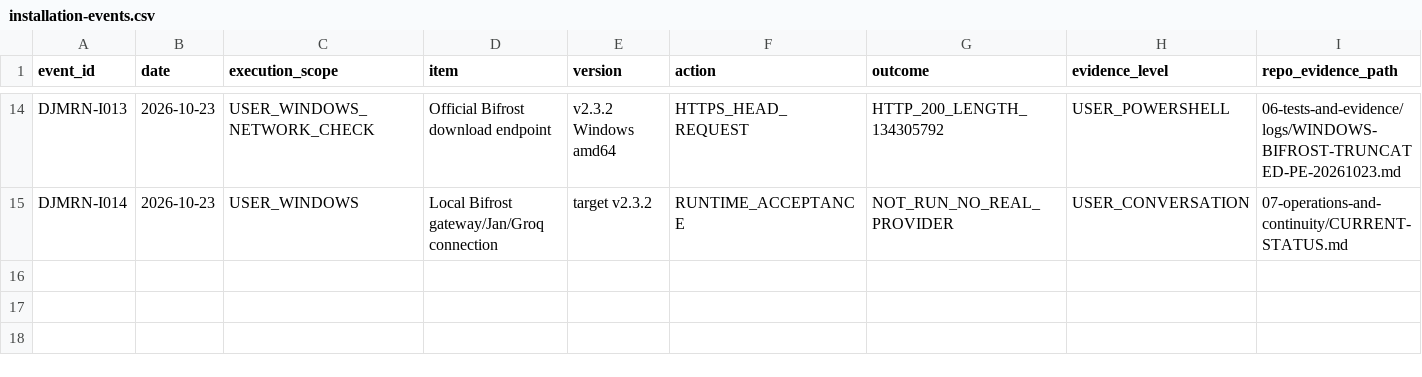
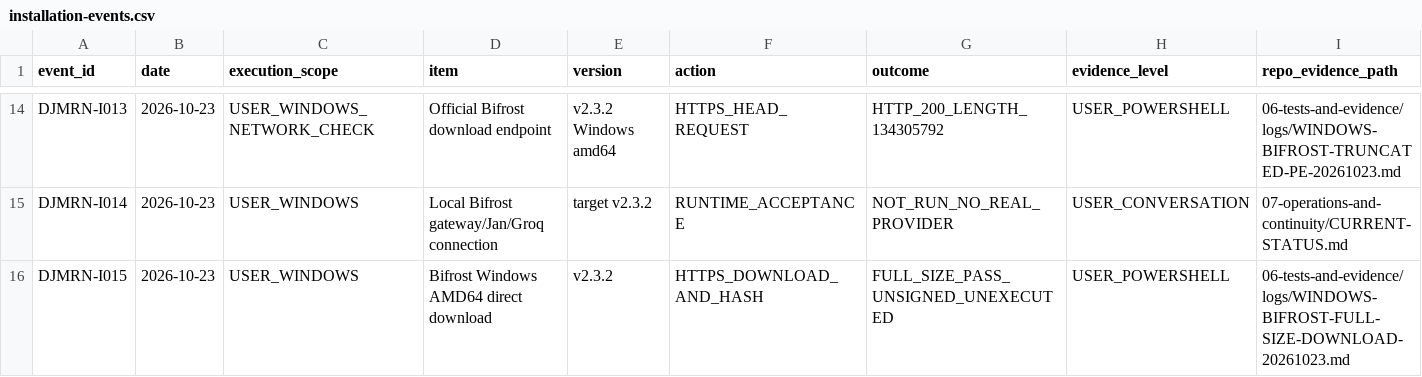
Before and after one commit to mohammadrezanabizadeh41-png/DJMRN-Intelligent-Assistant, a CSV file: 01-system-inventory/installation-events.csv, drawn as a sheet; only a part is shown, gaps mark what is left out; rows hold the shown columns only; the diff names each change by its address in the sheet, - before the commit and + after, or states it on an @@ line.

Commit message:
inventory: append 15th real Windows download event, distinct from install

```diff
--- a/01-system-inventory/installation-events.csv
+++ b/01-system-inventory/installation-events.csv
+row 16: DJMRN-I015 | 2026-10-23 | USER_WINDOWS | Bifrost Windows AMD64 direct download | v2.3.2 | HTTPS_DOWNLOAD_AND_HASH | FULL_SIZE_PASS_UNSIGNED_UNEXECUTED | USER_POWERSHELL | 06-tests-and-evidence/logs/WINDOWS-BIFROST-FULL-SIZE-DOWNLOAD-20261023.md
```
